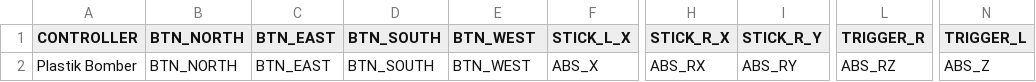
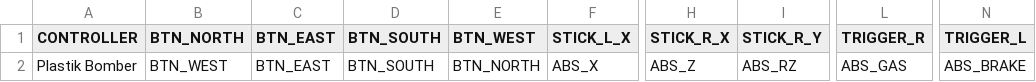
Before and after one commit to Schrotty/thunder-remote, a CSV file: thunder_remote/profiles/madness.csv, drawn as a sheet; only a part is shown, gaps mark what is left out; the diff names each change by its address in the sheet, - before the commit and + after, or states it on an @@ line.

Commit message:
Update profile and change percent calc

```diff
--- a/thunder_remote/profiles/madness.csv
+++ b/thunder_remote/profiles/madness.csv
-B2 (BTN_NORTH): BTN_NORTH
+B2 (BTN_NORTH): BTN_WEST
-E2 (BTN_WEST): BTN_WEST
+E2 (BTN_WEST): BTN_NORTH
-H2 (STICK_R_X): ABS_RX
+H2 (STICK_R_X): ABS_Z
-I2 (STICK_R_Y): ABS_RY
+I2 (STICK_R_Y): ABS_RZ
-L2 (TRIGGER_R): ABS_RZ
+L2 (TRIGGER_R): ABS_GAS
-N2 (TRIGGER_L): ABS_Z
+N2 (TRIGGER_L): ABS_BRAKE
```
Also changed, not shown: 2 other files.
